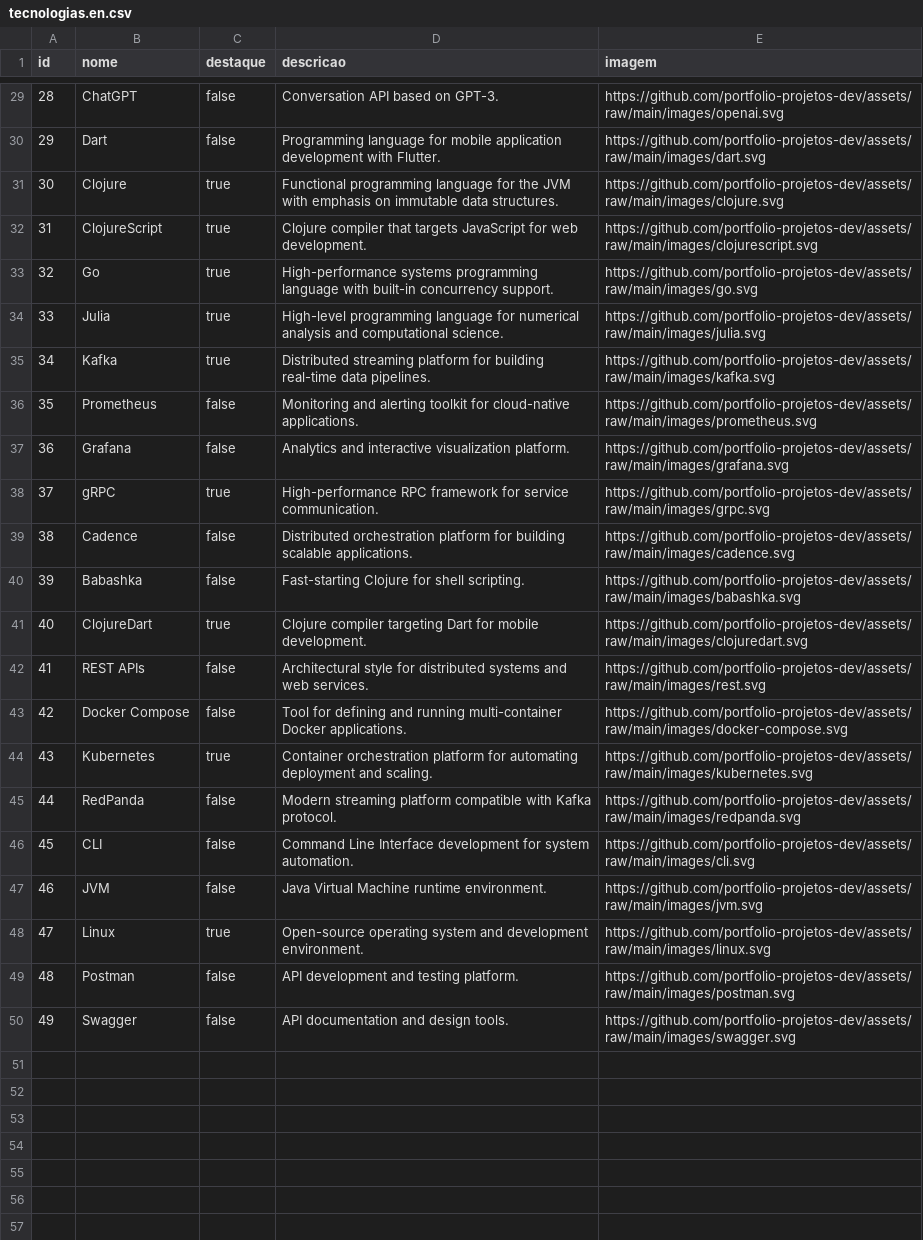
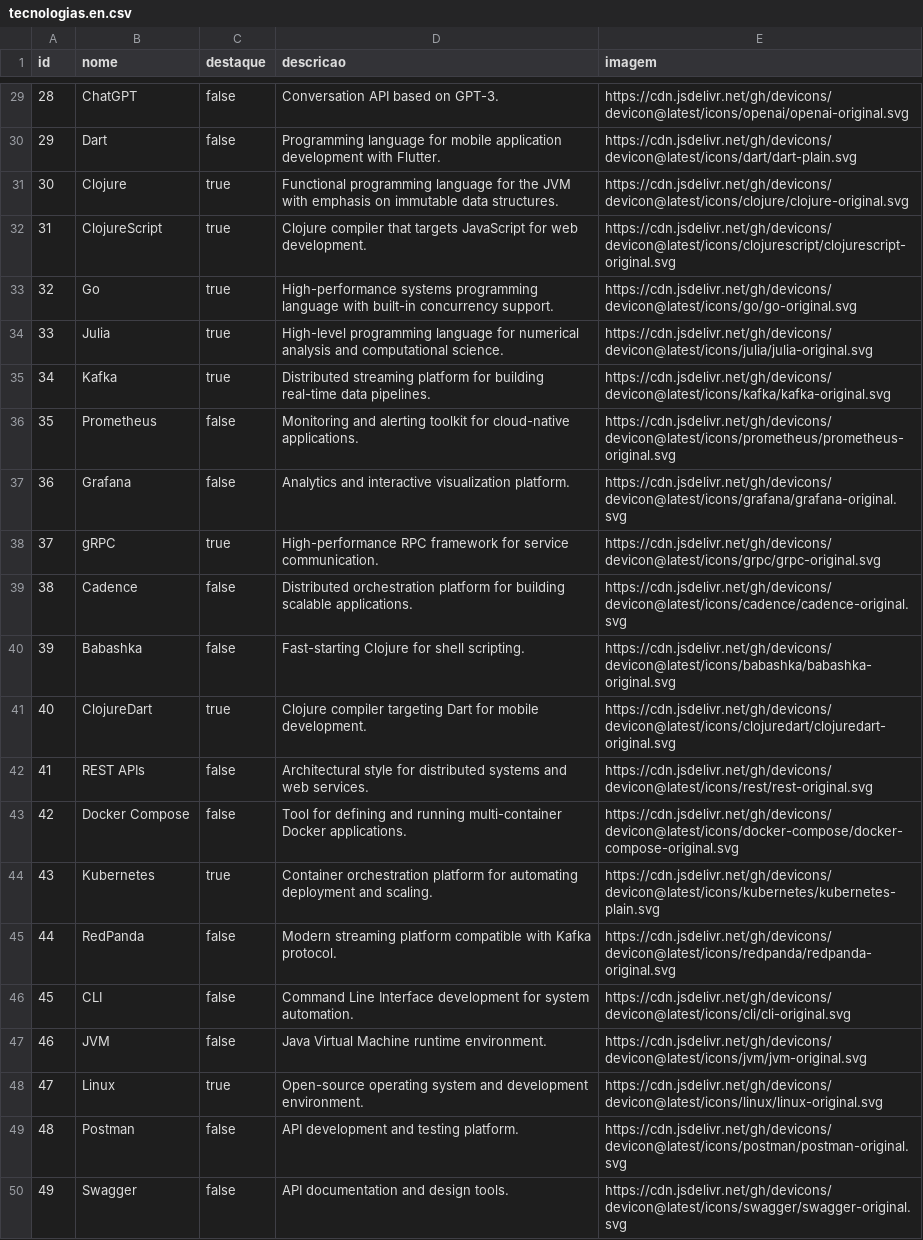
Before and after one commit to BuddhiLW/portifolio-backend, a CSV file: prisma/data/tecnologias.en.csv, drawn as a sheet; only a part is shown, gaps mark what is left out; the diff covers the shown part only; the diff names each change by its address in the sheet, - before the commit and + after, or states it on an @@ line.

```diff
--- a/prisma/data/tecnologias.en.csv
+++ b/prisma/data/tecnologias.en.csv
-E29 (imagem): https://github.com/portfolio-projetos-dev/assets/raw/main/images/openai.svg
+E29 (imagem): https://cdn.jsdelivr.net/gh/devicons/devicon@latest/icons/openai/openai-original.svg
-E30 (imagem): https://github.com/portfolio-projetos-dev/assets/raw/main/images/dart.svg
+E30 (imagem): https://cdn.jsdelivr.net/gh/devicons/devicon@latest/icons/dart/dart-plain.svg
-E31 (imagem): https://github.com/portfolio-projetos-dev/assets/raw/main/images/clojure.svg
+E31 (imagem): https://cdn.jsdelivr.net/gh/devicons/devicon@latest/icons/clojure/clojure-original.svg
-E32 (imagem): https://github.com/portfolio-projetos-dev/assets/raw/main/images/clojurescript.svg
+E32 (imagem): https://cdn.jsdelivr.net/gh/devicons/devicon@latest/icons/clojurescript/clojurescript-original.svg
-E33 (imagem): https://github.com/portfolio-projetos-dev/assets/raw/main/images/go.svg
+E33 (imagem): https://cdn.jsdelivr.net/gh/devicons/devicon@latest/icons/go/go-original.svg
-E34 (imagem): https://github.com/portfolio-projetos-dev/assets/raw/main/images/julia.svg
+E34 (imagem): https://cdn.jsdelivr.net/gh/devicons/devicon@latest/icons/julia/julia-original.svg
-E35 (imagem): https://github.com/portfolio-projetos-dev/assets/raw/main/images/kafka.svg
+E35 (imagem): https://cdn.jsdelivr.net/gh/devicons/devicon@latest/icons/kafka/kafka-original.svg
-E36 (imagem): https://github.com/portfolio-projetos-dev/assets/raw/main/images/prometheus.svg
+E36 (imagem): https://cdn.jsdelivr.net/gh/devicons/devicon@latest/icons/prometheus/prometheus-original.svg
-E37 (imagem): https://github.com/portfolio-projetos-dev/assets/raw/main/images/grafana.svg
+E37 (imagem): https://cdn.jsdelivr.net/gh/devicons/devicon@latest/icons/grafana/grafana-original.svg
-E38 (imagem): https://github.com/portfolio-projetos-dev/assets/raw/main/images/grpc.svg
+E38 (imagem): https://cdn.jsdelivr.net/gh/devicons/devicon@latest/icons/grpc/grpc-original.svg
-E39 (imagem): https://github.com/portfolio-projetos-dev/assets/raw/main/images/cadence.svg
+E39 (imagem): https://cdn.jsdelivr.net/gh/devicons/devicon@latest/icons/cadence/cadence-original.svg
-E40 (imagem): https://github.com/portfolio-projetos-dev/assets/raw/main/images/babashka.svg
+E40 (imagem): https://cdn.jsdelivr.net/gh/devicons/devicon@latest/icons/babashka/babashka-original.svg
-E41 (imagem): https://github.com/portfolio-projetos-dev/assets/raw/main/images/clojuredart.svg
+E41 (imagem): https://cdn.jsdelivr.net/gh/devicons/devicon@latest/icons/clojuredart/clojuredart-original.svg
-E42 (imagem): https://github.com/portfolio-projetos-dev/assets/raw/main/images/rest.svg
+E42 (imagem): https://cdn.jsdelivr.net/gh/devicons/devicon@latest/icons/rest/rest-original.svg
-E43 (imagem): https://github.com/portfolio-projetos-dev/assets/raw/main/images/docker-compose.svg
+E43 (imagem): https://cdn.jsdelivr.net/gh/devicons/devicon@latest/icons/docker-compose/docker-compose-original.svg
-E44 (imagem): https://github.com/portfolio-projetos-dev/assets/raw/main/images/kubernetes.svg
+E44 (imagem): https://cdn.jsdelivr.net/gh/devicons/devicon@latest/icons/kubernetes/kubernetes-plain.svg
-E45 (imagem): https://github.com/portfolio-projetos-dev/assets/raw/main/images/redpanda.svg
+E45 (imagem): https://cdn.jsdelivr.net/gh/devicons/devicon@latest/icons/redpanda/redpanda-original.svg
-E46 (imagem): https://github.com/portfolio-projetos-dev/assets/raw/main/images/cli.svg
+E46 (imagem): https://cdn.jsdelivr.net/gh/devicons/devicon@latest/icons/cli/cli-original.svg
-E47 (imagem): https://github.com/portfolio-projetos-dev/assets/raw/main/images/jvm.svg
+E47 (imagem): https://cdn.jsdelivr.net/gh/devicons/devicon@latest/icons/jvm/jvm-original.svg
-E48 (imagem): https://github.com/portfolio-projetos-dev/assets/raw/main/images/linux.svg
+E48 (imagem): https://cdn.jsdelivr.net/gh/devicons/devicon@latest/icons/linux/linux-original.svg
-E49 (imagem): https://github.com/portfolio-projetos-dev/assets/raw/main/images/postman.svg
+E49 (imagem): https://cdn.jsdelivr.net/gh/devicons/devicon@latest/icons/postman/postman-original.svg
-E50 (imagem): https://github.com/portfolio-projetos-dev/assets/raw/main/images/swagger.svg
+E50 (imagem): https://cdn.jsdelivr.net/gh/devicons/devicon@latest/icons/swagger/swagger-original.svg
```
Also changed, not shown: 30 edited cells elsewhere in this file, prisma/data/projetos.csv, prisma/data/projetos.en.csv, 14 other files.
